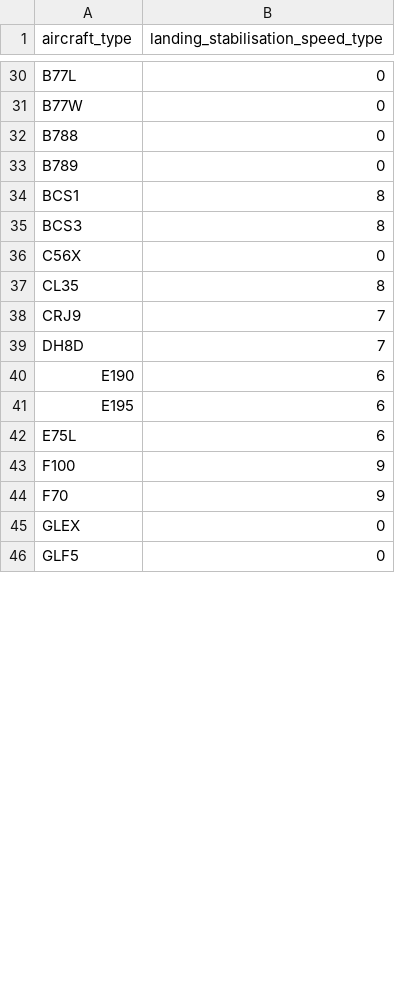
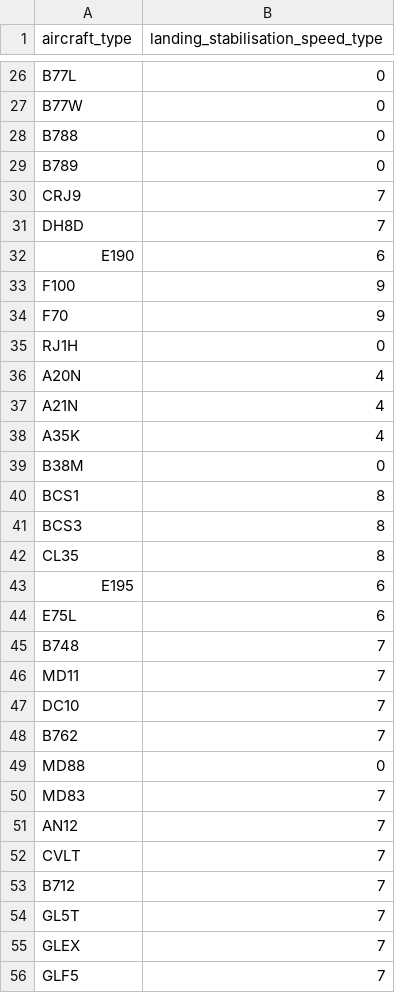
Before and after one commit to derry-dev/eTBS-Visualiser, a CSV file: data/ORD Configuration.csv, drawn as a sheet; only a part is shown, gaps mark what is left out; the diff covers the shown part only.

Commit message:
23/10/2019
Database dialogue no longer easy close
Removed input$tabs dependent observes
Removed db_list view
Added adaptation data views
Restructured ORD tab and functions - WIP
Updated LSS types for NavCan (0/7 assumptions)

```diff
--- a/data/ORD Configuration.csv
+++ b/data/ORD Configuration.csv
@@ -33,6 +29,2 @@ B788,0
 B789,0
-BCS1,8
-BCS3,8
-C56X,0
-CL35,8
 CRJ9,7
@@ -40,7 +32,25 @@ DH8D,7
 E190,6
+F100,9
+F70,9
+RJ1H,0
+A20N,4
+A21N,4
+A35K,4
+B38M,0
+BCS1,8
+BCS3,8
+CL35,8
 E195,6
 E75L,6
-F100,9
-F70,9
-GLEX,0
-GLF5,0
+B748,7
+MD11,7
+DC10,7
+B762,7
+MD88,0
+MD83,7
+AN12,7
+CVLT,7
+B712,7
+GL5T,7
+GLEX,7
+GLF5,7
```
Also changed, not shown: 60 added rows and 2 edited cells elsewhere in this file, 5 other files.
